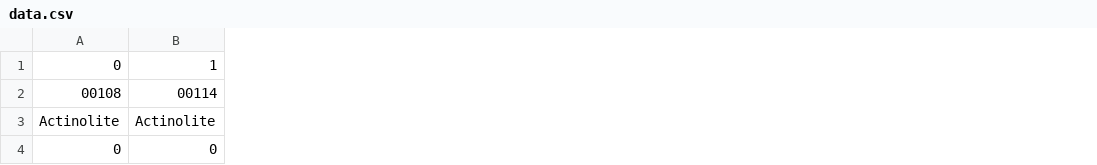
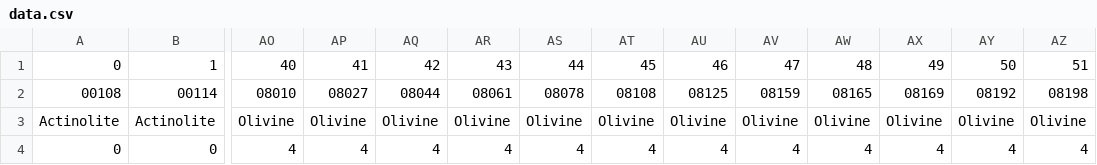
Before and after one commit to velexi-corporation/RESEARCH-2020-SpectraML, a CSV file: lab-notebook/smunukutla/data.csv, drawn as a sheet; only a part is shown, gaps mark what is left out; the diff covers the shown part only; the diff names each change by its address in the sheet, - before the commit and + after, or states it on an @@ line.

```diff
--- a/lab-notebook/smunukutla/data.csv
+++ b/lab-notebook/smunukutla/data.csv
+column AO, rows 1-4: 40 | 08010 | Olivine | 4
+column AP, rows 1-4: 41 | 08027 | Olivine | 4
+column AQ, rows 1-4: 42 | 08044 | Olivine | 4
+column AR, rows 1-4: 43 | 08061 | Olivine | 4
+column AS, rows 1-4: 44 | 08078 | Olivine | 4
+column AT, rows 1-4: 45 | 08108 | Olivine | 4
+column AU, rows 1-4: 46 | 08125 | Olivine | 4
+column AV, rows 1-4: 47 | 08159 | Olivine | 4
+column AW, rows 1-4: 48 | 08165 | Olivine | 4
+column AX, rows 1-4: 49 | 08169 | Olivine | 4
+column AY, rows 1-4: 50 | 08192 | Olivine | 4
+column AZ, rows 1-4: 51 | 08198 | Olivine | 4
```
Also changed, not shown: 37 added columns elsewhere in this file, 19 other files.
